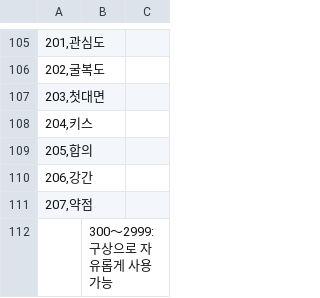
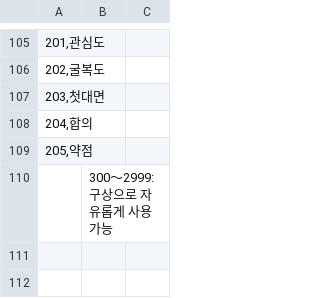
Before and after one commit to LemonGreeentea/EraBAK, a CSV file: CSV/CFLAG.CSV, drawn as a sheet; only a part is shown, gaps mark what is left out.

```diff
--- a/CSV/CFLAG.CSV
+++ b/CSV/CFLAG.CSV
@@ -107,6 +107,4 @@
 203,첫대면
-204,키스
-205,합의
-206,강간
-207,약점
+204,합의
+205,약점
 ;300～2999:구상으로 자유롭게 사용 가능
```
Also changed, not shown: 12 other files.
